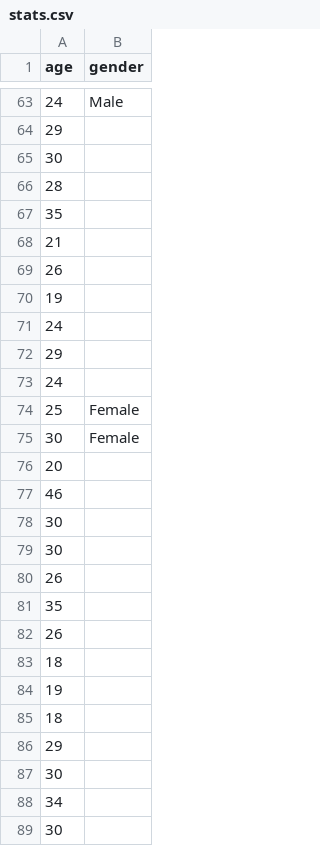
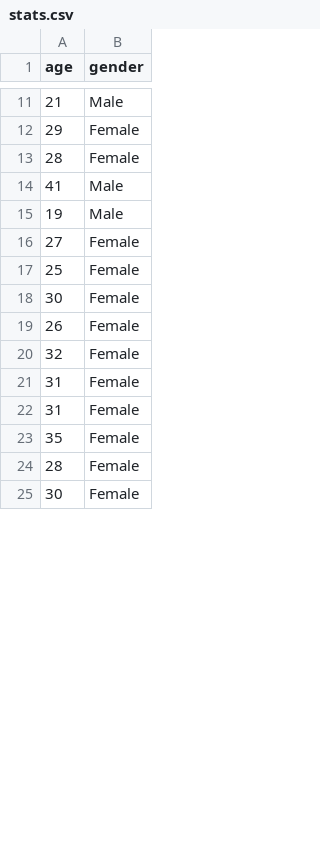
Before and after one commit to wadekb22/attributes_from_punctuation, a CSV file: stats.csv, drawn as a sheet; only a part is shown, gaps mark what is left out; the diff covers the shown part only.

```diff
--- a/stats.csv
+++ b/stats.csv
@@ -63,27 +11,15 @@ age,gender
-24,Male
-29,
-30,
-28,
-35,
-21,
-26,
-19,
-24,
-29,
-24,
+21,Male
+29,Female
+28,Female
+41,Male
+19,Male
+27,Female
 25,Female
 30,Female
-20,
-46,
-30,
-30,
-26,
-35,
-26,
-18,
-19,
-18,
-29,
-30,
-34,
-30,
+26,Female
+32,Female
+31,Female
+31,Female
+35,Female
+28,Female
+30,Female
```
Also changed, not shown: 38 added rows, 63 removed rows and 15 edited cells elsewhere in this file, 2 other files.
